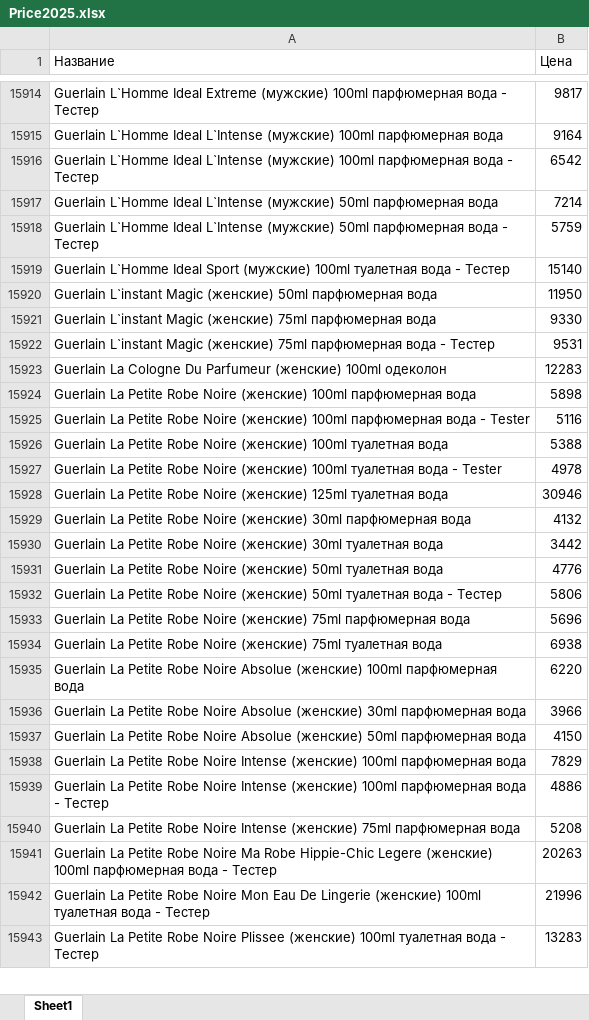
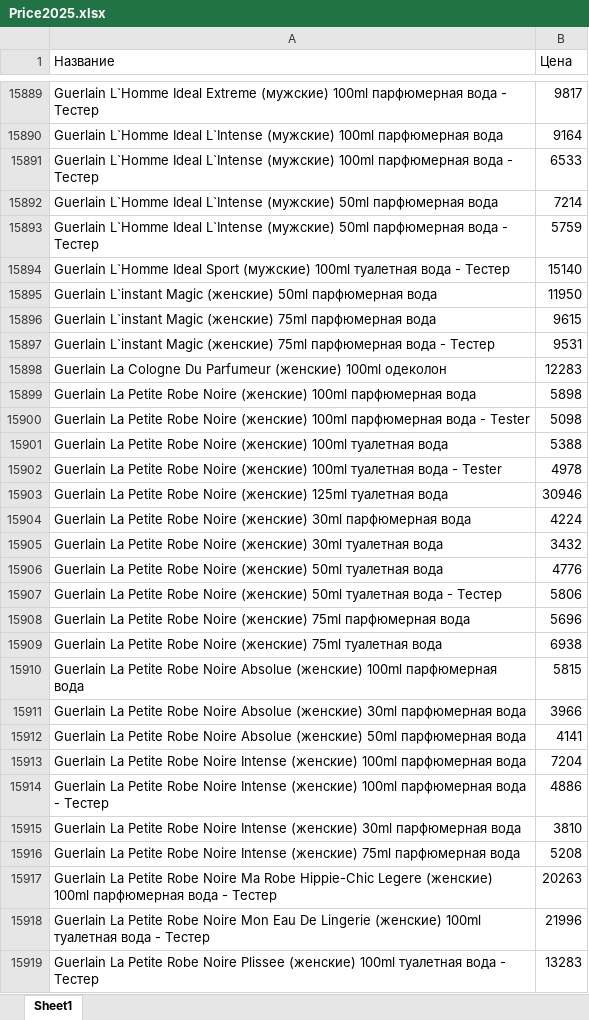
Before and after one commit to dykparf/PL, an Excel workbook: Price2025.xlsx, sheet Sheet1, drawn as a sheet; only a part is shown, gaps mark what is left out; values as stored, in another font and other column widths than the file's, no borders; addresses are those after the commit; the diff covers the shown part only; the diff names each change by its address in the sheet, - before the commit and + after, or states it on an @@ line.

```diff
--- a/Price2025.xlsx (sheet Sheet1)
+++ b/Price2025.xlsx (sheet Sheet1)
-B15891 (Цена): 6542
+B15891 (Цена): 6533
-B15896 (Цена): 9330
+B15896 (Цена): 9615
-B15900 (Цена): 5116
+B15900 (Цена): 5098
-B15904 (Цена): 4132
+B15904 (Цена): 4224
-B15905 (Цена): 3442
+B15905 (Цена): 3432
-B15910 (Цена): 6220
+B15910 (Цена): 5815
-B15912 (Цена): 4150
+B15912 (Цена): 4141
-B15913 (Цена): 7829
+B15913 (Цена): 7204
+row 15915: Guerlain La Petite Robe Noire Intense (женские) 30ml парфюмерная вода | 3810
```
Also changed, not shown: 149 added rows, 172 removed rows and 1186 edited cells elsewhere in this sheet.
